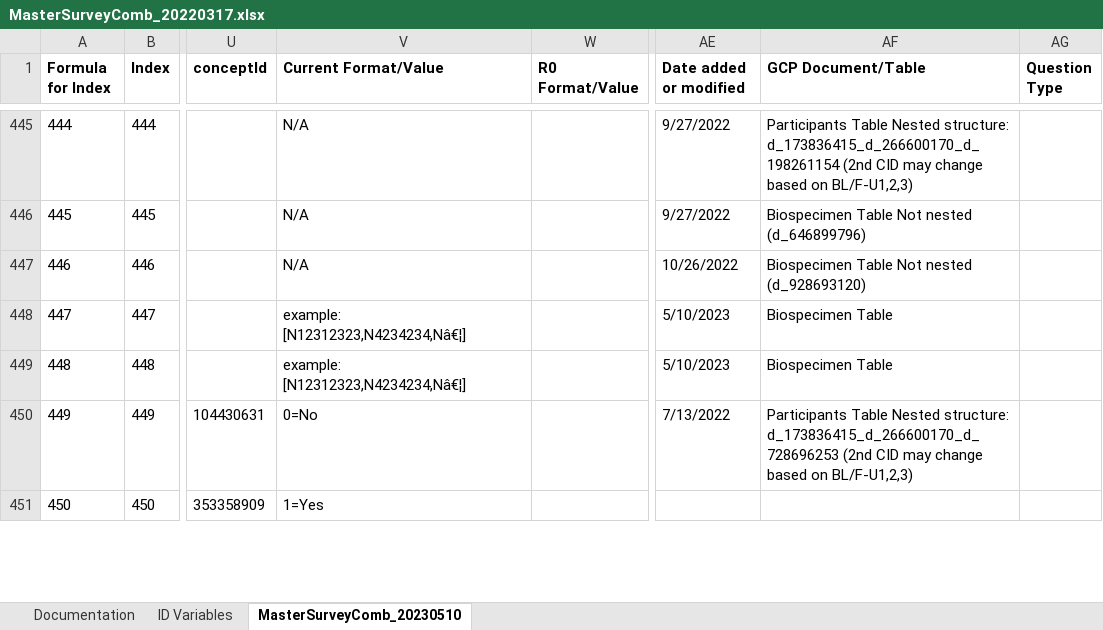
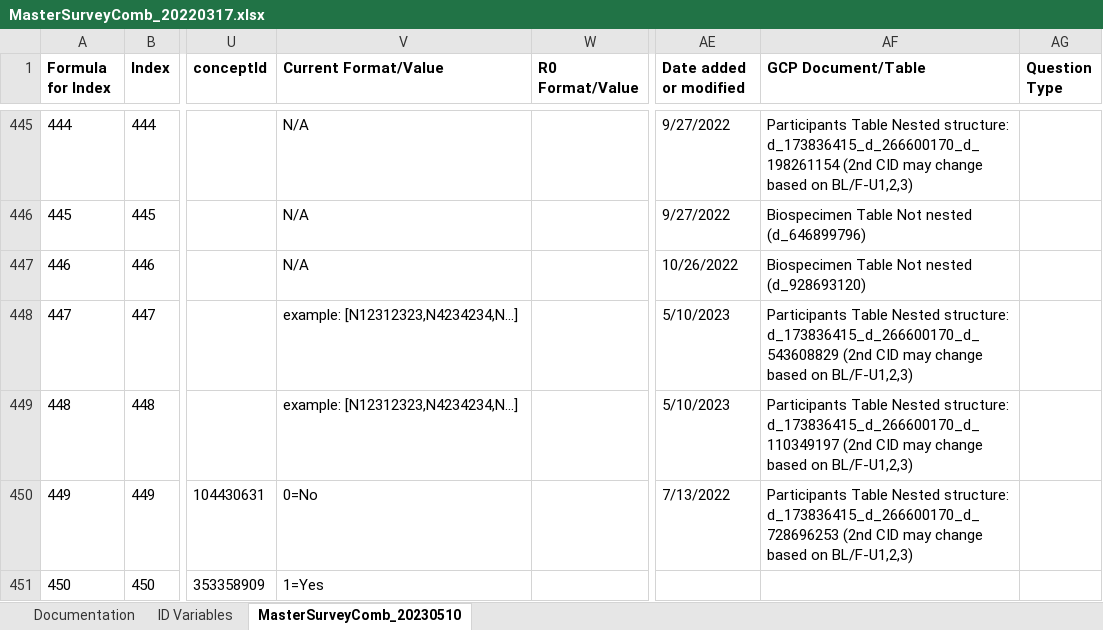
Before and after one commit to Analyticsphere/ConnectMasterAndSurveyCombinedDataDictionary, an Excel workbook: MasterSurveyComb_20220317.xlsx, sheet MasterSurveyComb_20230510, drawn as a sheet; only a part is shown, gaps mark what is left out; values as stored, in another font and other column widths than the file's, no borders; the diff names each change by its address in the sheet, - before the commit and + after, or states it on an @@ line.

Commit message:
Add files via upload

```diff
--- a/MasterSurveyComb_20220317.xlsx (sheet MasterSurveyComb_20230510)
+++ b/MasterSurveyComb_20220317.xlsx (sheet MasterSurveyComb_20230510)
-V448:V449 (Current Format/Value): example: [N12312323,N4234234,Nâ€¦]
+V448:V449 (Current Format/Value): example: [N12312323,N4234234,N...]
-AF448 (GCP Document/Table): Biospecimen Table
+AF448 (GCP Document/Table): Participants Table Nested structure: d_173836415_d_266600170_d_543608829 (2nd CID may change based on BL/F-U1,2,3)
-AF449 (GCP Document/Table): Biospecimen Table
+AF449 (GCP Document/Table): Participants Table Nested structure: d_173836415_d_266600170_d_110349197 (2nd CID may change based on BL/F-U1,2,3)
```
